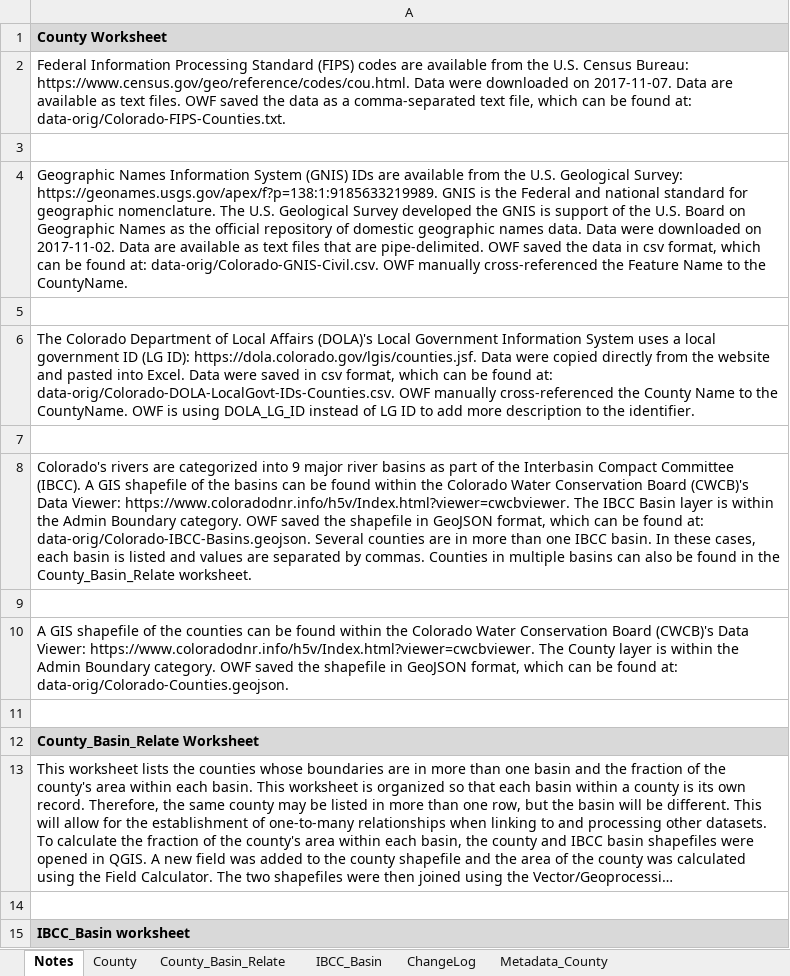
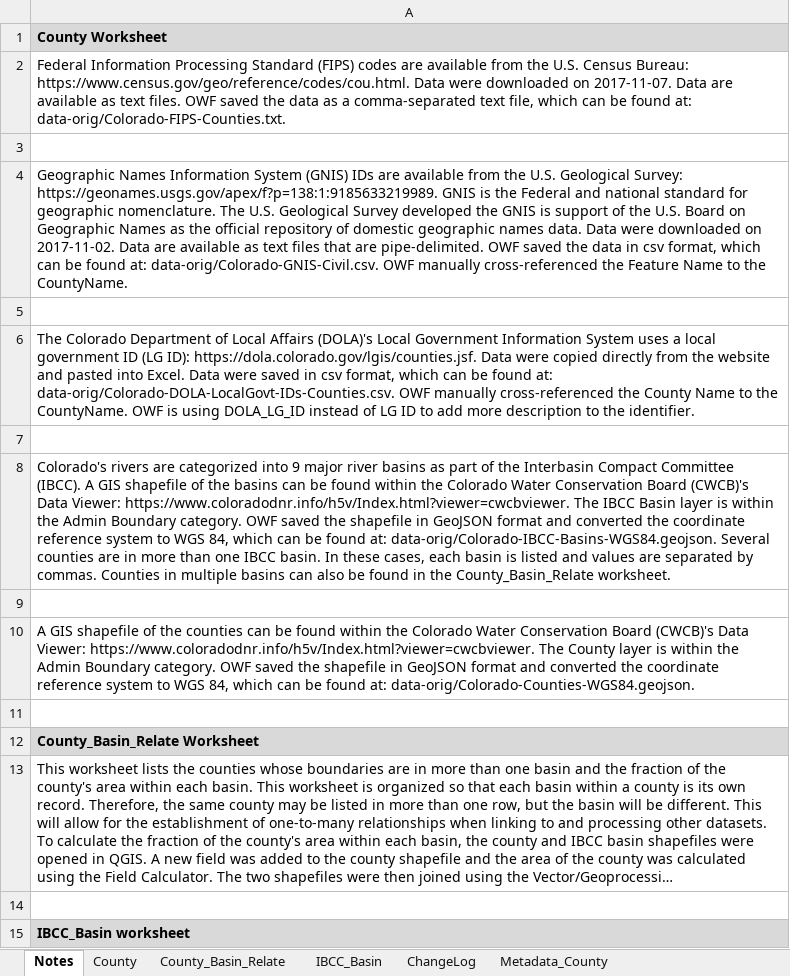
Before and after one commit to OpenWaterFoundation/owf-data-co-counties, an Excel workbook: data/Colorado-Counties.xlsx, sheet Notes, drawn as a sheet; only a part is shown; long unchanged cells end in …; values as stored, in another font and other column widths than the file's, no borders; the diff names each change by its address in the sheet, - before the commit and + after, or states it on an @@ line.

Commit message:
Change Colorado Counties geojson to WGS 84 and update xlsx file and README to reflect changes

```diff
--- a/data/Colorado-Counties.xlsx (sheet Notes)
+++ b/data/Colorado-Counties.xlsx (sheet Notes)
-A8: …in GeoJSON format, which can be found at: data-orig/Colorado-IBCC-Basins.geojson. Several counties…
+A8: …in GeoJSON format and converted the coordinate reference system to WGS 84, which can be found at: data-orig/Colorado-IBCC-Basins-WGS84.geojson. Several counties…
-A10: …in GeoJSON format, which can be found at: data-orig/Colorado-Counties.geojson.
+A10: …in GeoJSON format and converted the coordinate reference system to WGS 84, which can be found at: data-orig/Colorado-Counties-WGS84.geojson.
```
Also changed, not shown: 3 other files.
